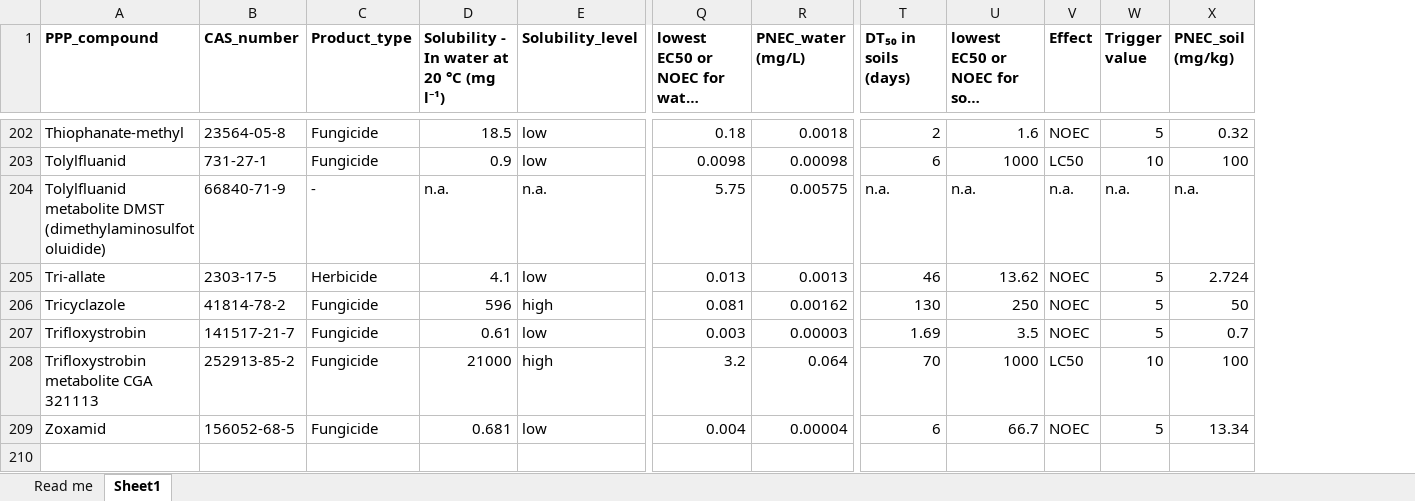
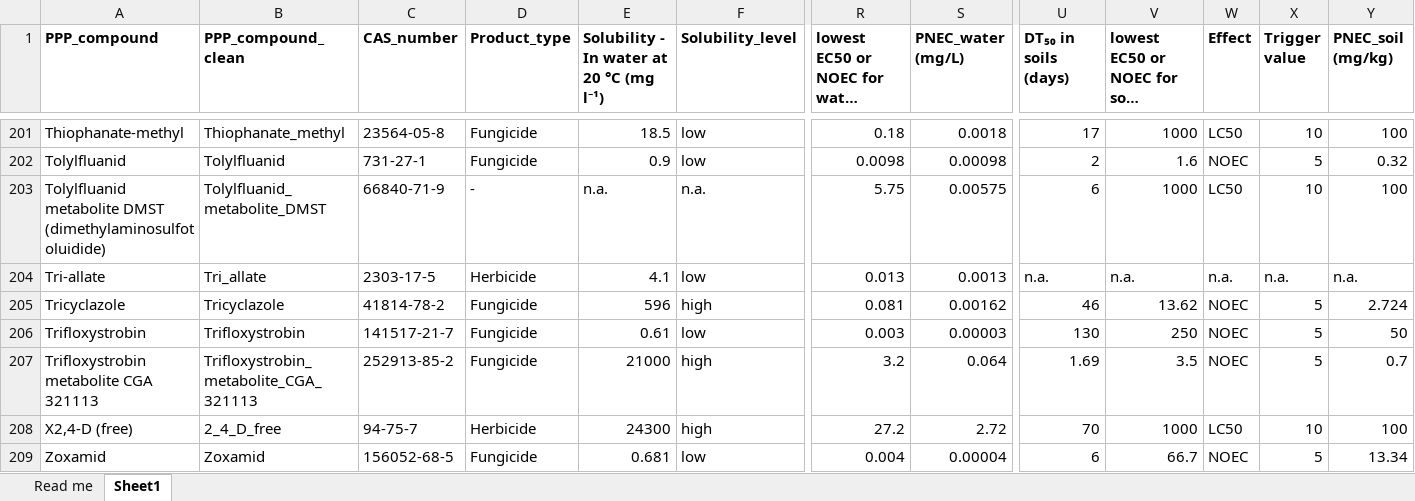
Before and after one commit to Florinho13/11_Data_Analysis_MA, an Excel workbook: 01_input/PNEC_soil_water_list_120722.xlsx, sheet Sheet1, drawn as a sheet; only a part is shown, gaps mark what is left out; long unchanged cells end in …; values as stored, in another font and other column widths than the file's, no borders; addresses are those after the commit; rows hold the shown columns only; the diff covers the shown part only; the diff names each change by its address in the sheet, - before the commit and + after, or states it on an @@ line.

```diff
--- a/01_input/PNEC_soil_water_list_120722.xlsx (sheet Sheet1)
+++ b/01_input/PNEC_soil_water_list_120722.xlsx (sheet Sheet1)
+column B (PPP_compound_clean), rows 201-207: Thiophanate_methyl | Tolylfluanid | Tolylfluanid_metabolite_DMST | Tri_allate | Tricyclazole | Trifloxystrobin | Trifloxystrobin_metabolite_CGA_321113; row 209: Zoxamid
-U201 (DT₅₀ in soils (days)): 2
+U201 (DT₅₀ in soils (days)): 17
-V201: 1.6
+V201: 1000
-W201 (Effect): NOEC
+W201 (Effect): LC50
-X201 (Trigger value): 5
+X201 (Trigger value): 10
-Y201 (PNEC_soil (mg/kg)): 0.32
+Y201 (PNEC_soil (mg/kg)): 100
-U202 (DT₅₀ in soils (days)): 6
+U202 (DT₅₀ in soils (days)): 2
-V202: 1000
+V202: 1.6
-W202 (Effect): LC50
+W202 (Effect): NOEC
-X202 (Trigger value): 10
+X202 (Trigger value): 5
-Y202 (PNEC_soil (mg/kg)): 100
+Y202 (PNEC_soil (mg/kg)): 0.32
-U203 (DT₅₀ in soils (days)): n.a.
+U203 (DT₅₀ in soils (days)): 6
-V203: n.a.
+V203: 1000
-W203 (Effect): n.a.
+W203 (Effect): LC50
-X203 (Trigger value): n.a.
+X203 (Trigger value): 10
-Y203 (PNEC_soil (mg/kg)): n.a.
+Y203 (PNEC_soil (mg/kg)): 100
-U204 (DT₅₀ in soils (days)): 46
+U204 (DT₅₀ in soils (days)): n.a.
-V204: 13.62
+V204: n.a.
-W204 (Effect): NOEC
+W204 (Effect): n.a.
-X204 (Trigger value): 5
+X204 (Trigger value): n.a.
-Y204 (PNEC_soil (mg/kg)): 2.724
+Y204 (PNEC_soil (mg/kg)): n.a.
-U205 (DT₅₀ in soils (days)): 130
+U205 (DT₅₀ in soils (days)): 46
-V205: 250
+V205: 13.62
-Y205 (PNEC_soil (mg/kg)): 50
+Y205 (PNEC_soil (mg/kg)): 2.724
-U206 (DT₅₀ in soils (days)): 1.69
+U206 (DT₅₀ in soils (days)): 130
-V206: 3.5
+V206: 250
-Y206 (PNEC_soil (mg/kg)): 0.7
+Y206 (PNEC_soil (mg/kg)): 50
-U207 (DT₅₀ in soils (days)): 70
+U207 (DT₅₀ in soils (days)): 1.69
-V207: 1000
+V207: 3.5
-W207 (Effect): LC50
+W207 (Effect): NOEC
-X207 (Trigger value): 10
+X207 (Trigger value): 5
-Y207 (PNEC_soil (mg/kg)): 100
+Y207 (PNEC_soil (mg/kg)): 0.7
+row 208: X2,4-D (free) | 2_4_D_free | 94-75-7 | Herbicide | 24300 | high | 27.2 | 2.72 | 70 | 1000 | LC50 | 10 | 100
```
Also changed, not shown: 2 added rows, 3 removed rows, 752 edited cells and cell formats elsewhere in this sheet, formulas that keep their value, 01_input/ppp_results_florian_final_2025_02_07.xlsx, 01_input/ppp_results_florian_final_2025_02_14.xlsx, 4 other files.
